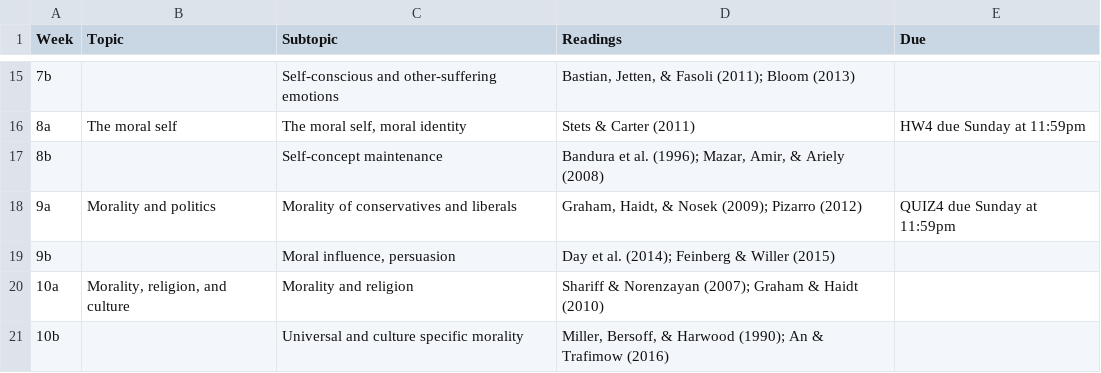
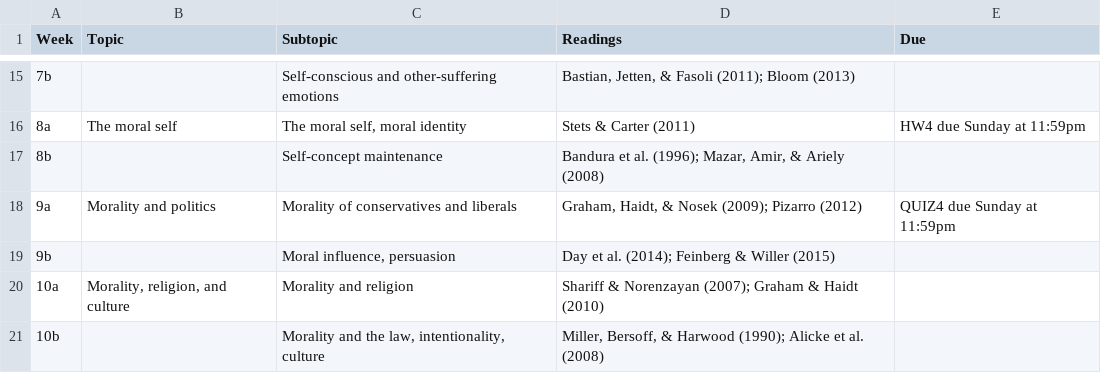
Before and after one commit to sdimakis/moral_psychology, a CSV file: syllabus.csv, drawn as a sheet; only a part is shown, gaps mark what is left out.

Commit message:
new draft of lecture 1, changed a reading

```diff
--- a/syllabus.csv
+++ b/syllabus.csv
@@ -20,2 +20,2 @@ Week,Topic,Subtopic,Readings,Due
 10a,"Morality, religion, and culture",Morality and religion,Shariff & Norenzayan (2007); Graham & Haidt (2010),
-10b,,Universal and culture specific morality,"Miller, Bersoff, & Harwood (1990); An & Trafimow (2016)",
+10b,,"Morality and the law, intentionality, culture","Miller, Bersoff, & Harwood (1990); Alicke et al. (2008)",
```
Also changed, not shown: 17 other files.
